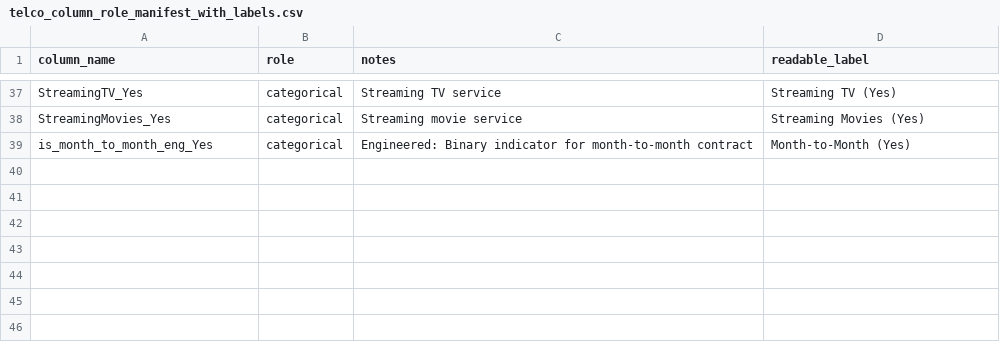
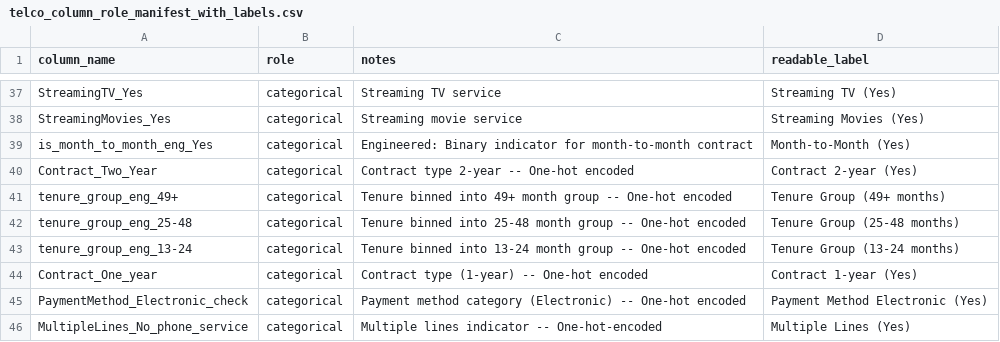
Before and after one commit to amschiltz/springboard_projects, a CSV file: Capstone_2/references/telco_column_role_manifest_with_labels.csv, drawn as a sheet; only a part is shown, gaps mark what is left out; the diff names each change by its address in the sheet, - before the commit and + after, or states it on an @@ line.

```diff
--- a/Capstone_2/references/telco_column_role_manifest_with_labels.csv
+++ b/Capstone_2/references/telco_column_role_manifest_with_labels.csv
+row 40: Contract_Two_Year | categorical | Contract type 2-year -- One-hot encoded | Contract 2-year (Yes)
+row 41: tenure_group_eng_49+ | categorical | Tenure binned into 49+ month group -- One-hot encoded | Tenure Group (49+ months)
+row 42: tenure_group_eng_25-48 | categorical | Tenure binned into 25-48 month group -- One-hot encoded | Tenure Group (25-48 months)
+row 43: tenure_group_eng_13-24 | categorical | Tenure binned into 13-24 month group -- One-hot encoded | Tenure Group (13-24 months)
+row 44: Contract_One_year | categorical | Contract type (1-year) -- One-hot encoded | Contract 1-year (Yes)
+row 45: PaymentMethod_Electronic_check | categorical | Payment method category (Electronic) -- One-hot encoded | Payment Method Electronic (Yes)
+row 46: MultipleLines_No_phone_service | categorical | Multiple lines indicator -- One-hot-encoded | Multiple Lines (Yes)
```
Also changed, not shown: 2 other files.
